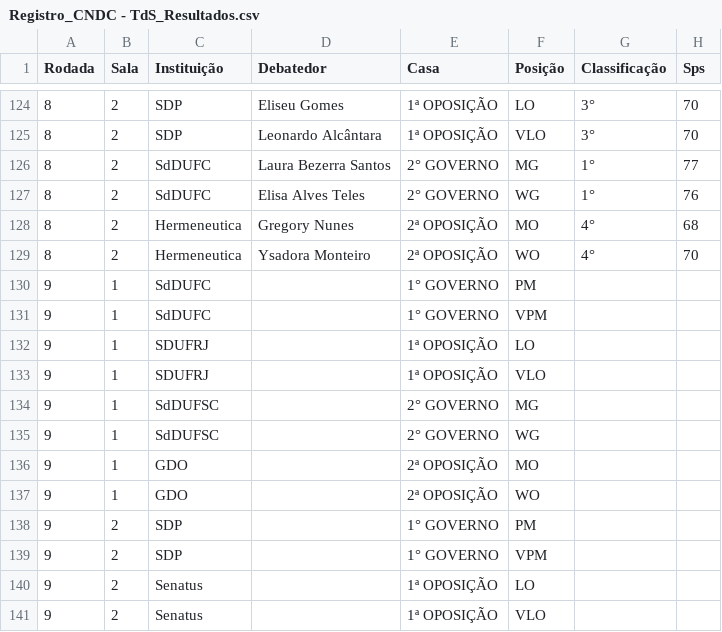
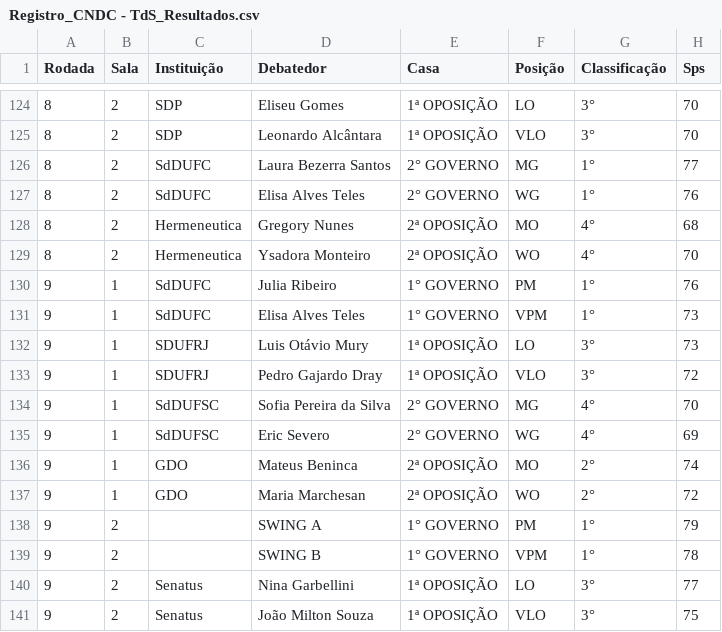
Before and after one commit to Raphael-Dias-UFRJ/torneio_sociedades, a CSV file: data/Registro_CNDC - TdS_Resultados.csv, drawn as a sheet; only a part is shown, gaps mark what is left out; the diff covers the shown part only.

```diff
--- a/data/Registro_CNDC - TdS_Resultados.csv
+++ b/data/Registro_CNDC - TdS_Resultados.csv
@@ -129,13 +129,13 @@ Rodada,Sala,Instituição,Debatedor,Casa,Posição,Classificação,Sps
 8,2,Hermeneutica,Ysadora Monteiro,2ª OPOSIÇÃO,WO,4°,70
-9,1,SdDUFC,,1° GOVERNO,PM,,
-9,1,SdDUFC,,1° GOVERNO,VPM,,
-9,1,SDUFRJ,,1ª OPOSIÇÃO,LO,,
-9,1,SDUFRJ,,1ª OPOSIÇÃO,VLO,,
-9,1,SdDUFSC,,2° GOVERNO,MG,,
-9,1,SdDUFSC,,2° GOVERNO,WG,,
-9,1,GDO,,2ª OPOSIÇÃO,MO,,
-9,1,GDO,,2ª OPOSIÇÃO,WO,,
-9,2,SDP,,1° GOVERNO,PM,,
-9,2,SDP,,1° GOVERNO,VPM,,
-9,2,Senatus,,1ª OPOSIÇÃO,LO,,
-9,2,Senatus,,1ª OPOSIÇÃO,VLO,,
+9,1,SdDUFC,Julia Ribeiro,1° GOVERNO,PM,1°,76
+9,1,SdDUFC,Elisa Alves Teles,1° GOVERNO,VPM,1°,73
+9,1,SDUFRJ,Luis Otávio Mury,1ª OPOSIÇÃO,LO,3°,73
+9,1,SDUFRJ,Pedro Gajardo Dray,1ª OPOSIÇÃO,VLO,3°,72
+9,1,SdDUFSC,Sofia Pereira da Silva,2° GOVERNO,MG,4°,70
+9,1,SdDUFSC,Eric Severo,2° GOVERNO,WG,4°,69
+9,1,GDO,Mateus Beninca,2ª OPOSIÇÃO,MO,2°,74
+9,1,GDO,Maria Marchesan,2ª OPOSIÇÃO,WO,2°,72
+9,2,,SWING A,1° GOVERNO,PM,1°,79
+9,2,,SWING B,1° GOVERNO,VPM,1°,78
+9,2,Senatus,Nina Garbellini,1ª OPOSIÇÃO,LO,3°,77
+9,2,Senatus,João Milton Souza,1ª OPOSIÇÃO,VLO,3°,75
```
Also changed, not shown: 14 edited cells elsewhere in this file, data/Registro_CNDC - TdS_Juizes.csv, data/Registro_CNDC - TdS_Rodadas.csv.
